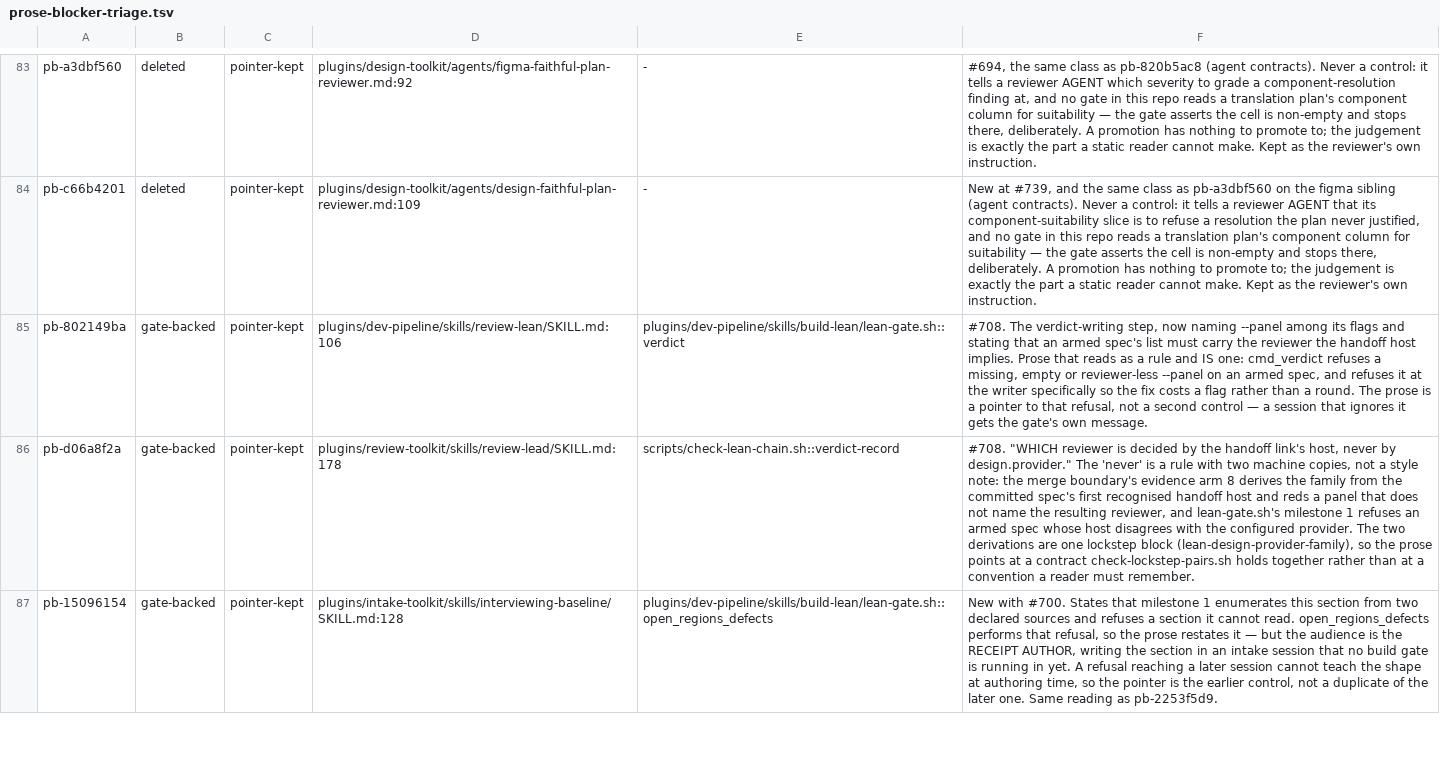
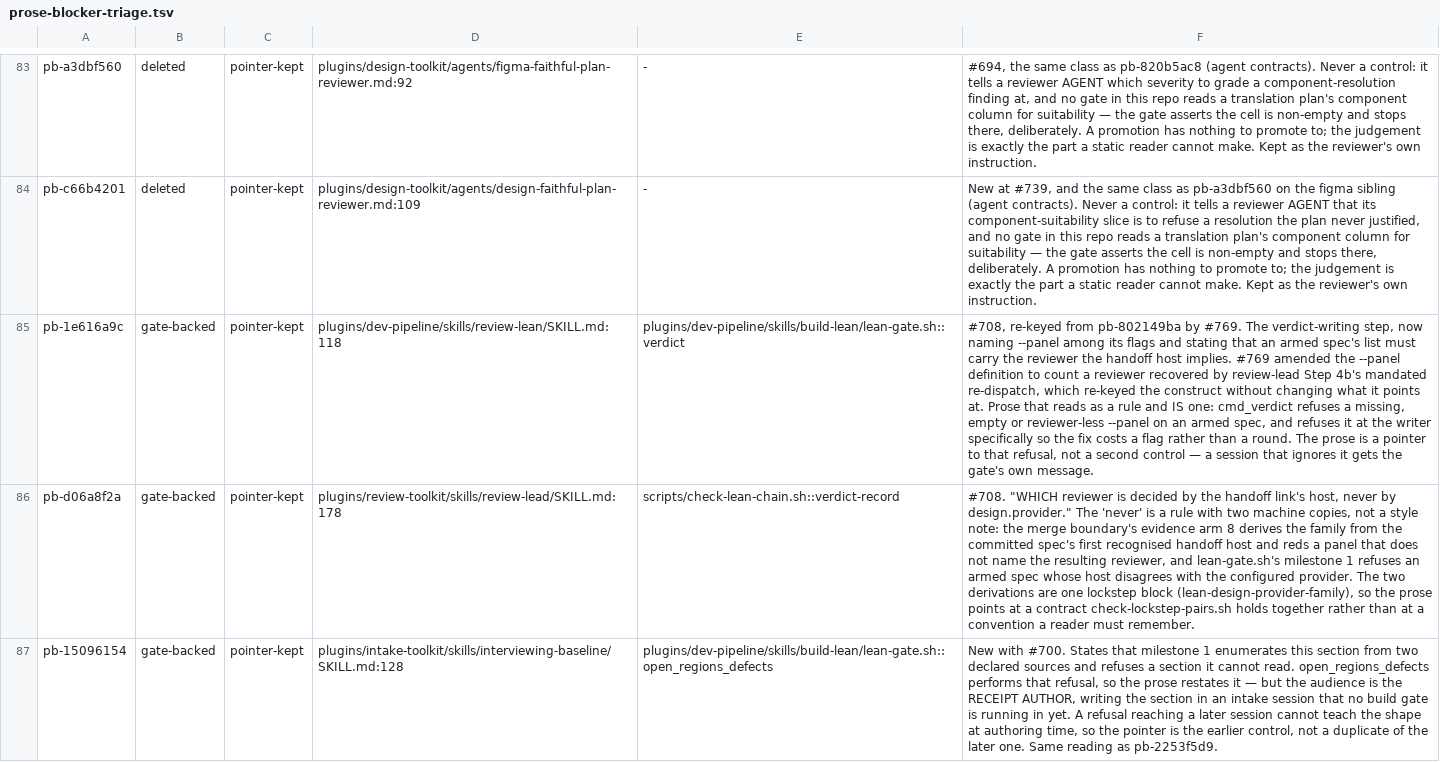
Before and after one commit to manoldonev/second-shift, a TSV file: docs/prose-blocker-triage.tsv, drawn as a sheet; only a part is shown, gaps mark what is left out; the diff names each change by its address in the sheet, - before the commit and + after, or states it on an @@ line.

```diff
--- a/docs/prose-blocker-triage.tsv
+++ b/docs/prose-blocker-triage.tsv
-A85: pb-802149ba
+A85: pb-1e616a9c
-D85: plugins/dev-pipeline/skills/review-lean/SKILL.md:106
+D85: plugins/dev-pipeline/skills/review-lean/SKILL.md:118
-F85: #708. The verdict-writing step, now naming --panel among its flags and stating that an armed spec's list must carry the reviewer the handoff host implies. Prose that…
+F85: #708, re-keyed from pb-802149ba by #769. The verdict-writing step, now naming --panel among its flags and stating that an armed spec's list must carry the reviewer the handoff host implies. #769 amended the --panel definition to count a reviewer recovered by review-lead Step 4b's mandated re-dispatch, which re-keyed the construct without changing what it points at. Prose that…
```
Also changed, not shown: 5 other files.
